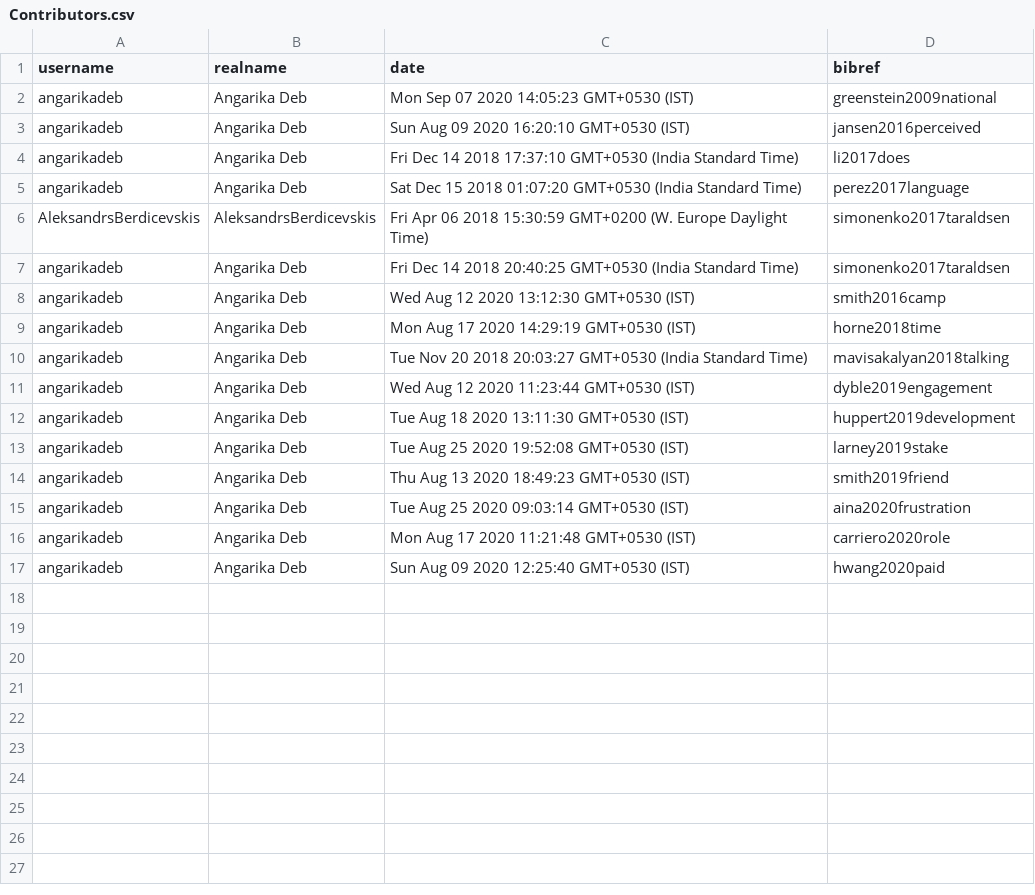
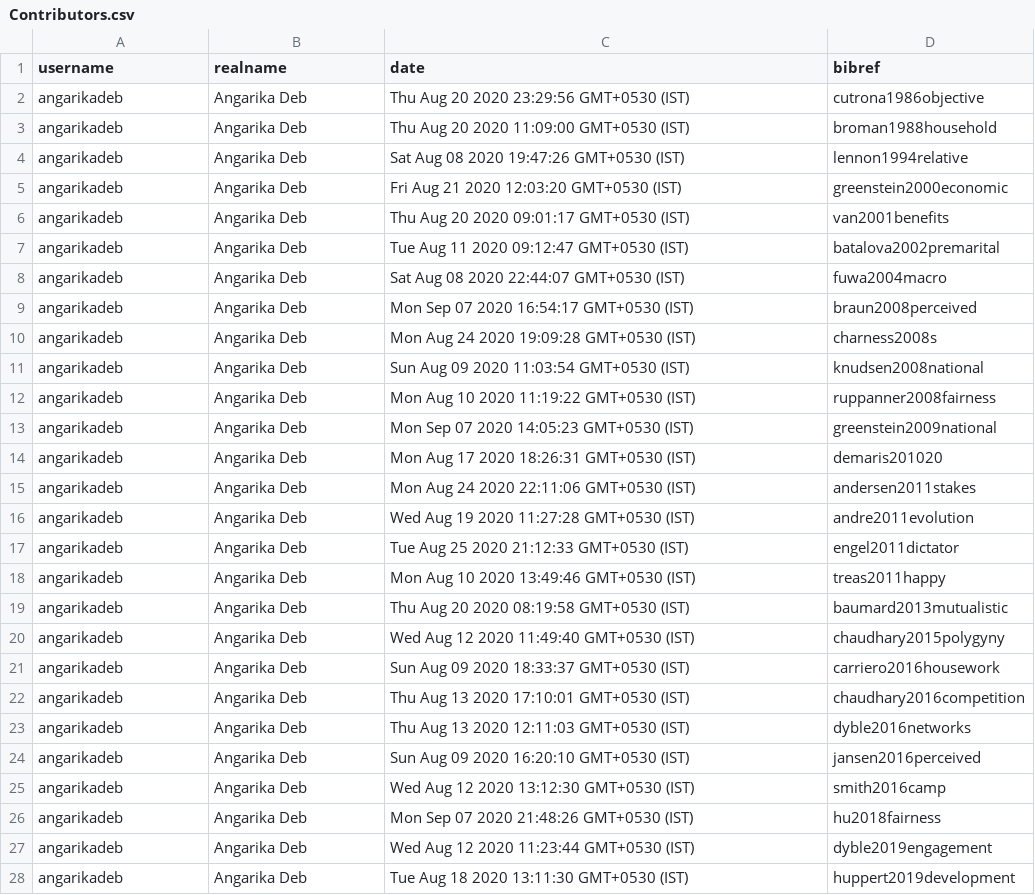
Before and after one commit to angarikadeb/ARCUS, a CSV file: app/data/db/Contributors.csv, drawn as a sheet; only a part is shown; the shorter side is filled out with more unchanged rows.

```diff
--- a/app/data/db/Contributors.csv
+++ b/app/data/db/Contributors.csv
@@ -1,11 +1,27 @@
 "username","realname","date","bibref"
+"angarikadeb","Angarika Deb","Thu Aug 20 2020 23:29:56 GMT+0530 (IST)","cutrona1986objective"
+"angarikadeb","Angarika Deb","Thu Aug 20 2020 11:09:00 GMT+0530 (IST)","broman1988household"
+"angarikadeb","Angarika Deb","Sat Aug 08 2020 19:47:26 GMT+0530 (IST)","lennon1994relative"
+"angarikadeb","Angarika Deb","Fri Aug 21 2020 12:03:20 GMT+0530 (IST)","greenstein2000economic"
+"angarikadeb","Angarika Deb","Thu Aug 20 2020 09:01:17 GMT+0530 (IST)","van2001benefits"
+"angarikadeb","Angarika Deb","Tue Aug 11 2020 09:12:47 GMT+0530 (IST)","batalova2002premarital"
+"angarikadeb","Angarika Deb","Sat Aug 08 2020 22:44:07 GMT+0530 (IST)","fuwa2004macro"
+"angarikadeb","Angarika Deb","Mon Sep 07 2020 16:54:17 GMT+0530 (IST)","braun2008perceived"
+"angarikadeb","Angarika Deb","Mon Aug 24 2020 19:09:28 GMT+0530 (IST)","charness2008s"
+"angarikadeb","Angarika Deb","Sun Aug 09 2020 11:03:54 GMT+0530 (IST)","knudsen2008national"
+"angarikadeb","Angarika Deb","Mon Aug 10 2020 11:19:22 GMT+0530 (IST)","ruppanner2008fairness"
 "angarikadeb","Angarika Deb","Mon Sep 07 2020 14:05:23 GMT+0530 (IST)","greenstein2009national"
+"angarikadeb","Angarika Deb","Mon Aug 17 2020 18:26:31 GMT+0530 (IST)","demaris201020"
+"angarikadeb","Angarika Deb","Mon Aug 24 2020 22:11:06 GMT+0530 (IST)","andersen2011stakes"
+"angarikadeb","Angarika Deb","Wed Aug 19 2020 11:27:28 GMT+0530 (IST)","andre2011evolution"
+"angarikadeb","Angarika Deb","Tue Aug 25 2020 21:12:33 GMT+0530 (IST)","engel2011dictator"
+"angarikadeb","Angarika Deb","Mon Aug 10 2020 13:49:46 GMT+0530 (IST)","treas2011happy"
+"angarikadeb","Angarika Deb","Thu Aug 20 2020 08:19:58 GMT+0530 (IST)","baumard2013mutualistic"
+"angarikadeb","Angarika Deb","Wed Aug 12 2020 11:49:40 GMT+0530 (IST)","chaudhary2015polygyny"
+"angarikadeb","Angarika Deb","Sun Aug 09 2020 18:33:37 GMT+0530 (IST)","carriero2016housework"
+"angarikadeb","Angarika Deb","Thu Aug 13 2020 17:10:01 GMT+0530 (IST)","chaudhary2016competition"
+"angarikadeb","Angarika Deb","Thu Aug 13 2020 12:11:03 GMT+0530 (IST)","dyble2016networks"
 "angarikadeb","Angarika Deb","Sun Aug 09 2020 16:20:10 GMT+0530 (IST)","jansen2016perceived"
-"angarikadeb","Angarika Deb","Fri Dec 14 2018 17:37:10 GMT+0530 (India Standard Time)","li2017does"
-"angarikadeb","Angarika Deb","Sat Dec 15 2018 01:07:20 GMT+0530 (India Standard Time)","perez2017language"
-"AleksandrsBerdicevskis","AleksandrsBerdicevskis","Fri Apr 06 2018 15:30:59 GMT+0200 (W. Europe Daylight Time)","simonenko2017taraldsen"
-"angarikadeb","Angarika Deb","Fri Dec 14 2018 20:40:25 GMT+0530 (India Standard Time)","simonenko2017taraldsen"
 "angarikadeb","Angarika Deb","Wed Aug 12 2020 13:12:30 GMT+0530 (IST)","smith2016camp"
-"angarikadeb","Angarika Deb","Mon Aug 17 2020 14:29:19 GMT+0530 (IST)","horne2018time"
-"angarikadeb","Angarika Deb","Tue Nov 20 2018 20:03:27 GMT+0530 (India Standard Time)","mavisakalyan2018talking"
+"angarikadeb","Angarika Deb","Mon Sep 07 2020 21:48:26 GMT+0530 (IST)","hu2018fairness"
 "angarikadeb","Angarika Deb","Wed Aug 12 2020 11:23:44 GMT+0530 (IST)","dyble2019engagement"
```
Also changed, not shown: app/data/db/Authors.csv, app/data/db/Variables.csv, 19 other files.
